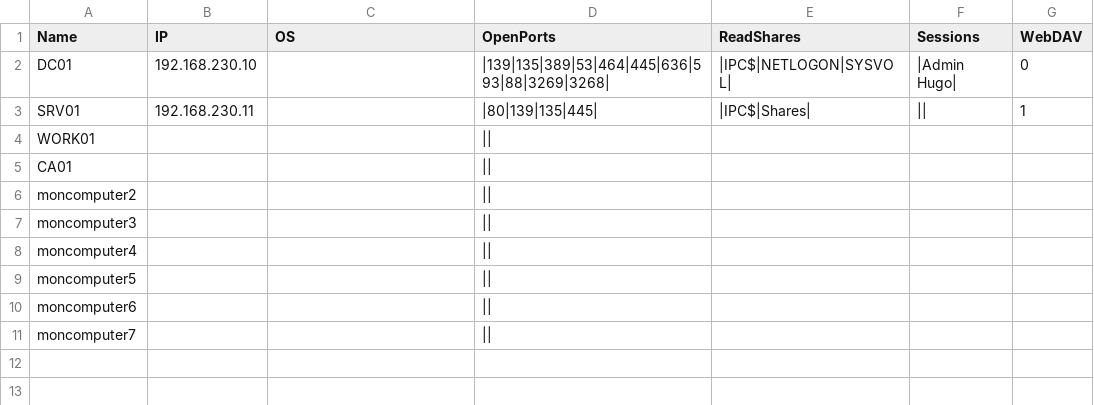
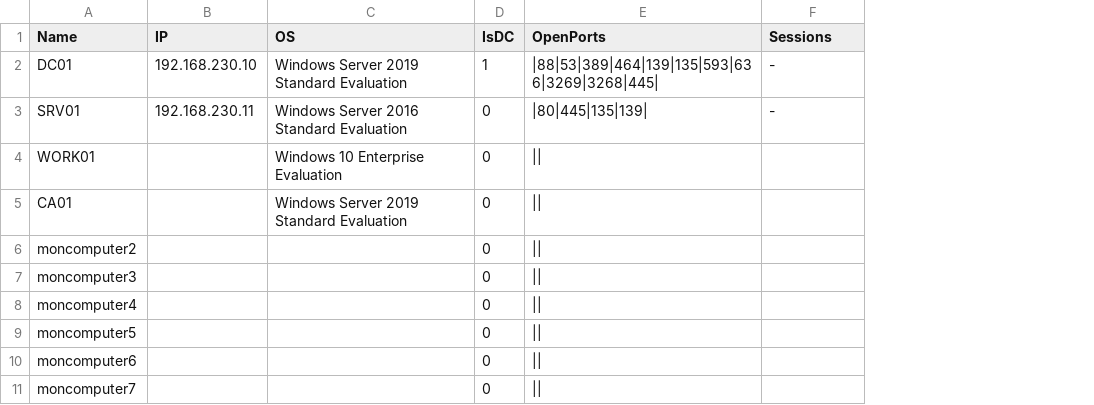
Before and after one commit to hugopicq/cartographergo, a CSV file: output.csv, drawn as a sheet; removed rows and columns are numbered as before the commit, all else as after; the diff names each change by its address in the sheet, - before the commit and + after, or states it on an @@ line.

```diff
--- a/output.csv
+++ b/output.csv
+column D (IsDC), rows 2-11: 1 | 0 | 0 | 0 | 0 | 0 | 0 | 0 | 0 | 0
-column E (ReadShares), rows 2-3: |IPC$|NETLOGON|SYSVOL| | |IPC$|Shares|
-column G (WebDAV), rows 2-3: 0 | 1
-C2 (OS): (empty)
+C2 (OS): Windows Server 2019 Standard Evaluation
-E2 (OpenPorts): |139|135|389|53|464|445|636|593|88|3269|3268|
+E2 (OpenPorts): |88|53|389|464|139|135|593|636|3269|3268|445|
-F2 (Sessions): |Admin Hugo|
+F2 (Sessions): -
-C3 (OS): (empty)
+C3 (OS): Windows Server 2016 Standard Evaluation
-E3 (OpenPorts): |80|139|135|445|
+E3 (OpenPorts): |80|445|135|139|
-F3 (Sessions): ||
+F3 (Sessions): -
-C4 (OS): (empty)
+C4 (OS): Windows 10 Enterprise Evaluation
-C5 (OS): (empty)
+C5 (OS): Windows Server 2019 Standard Evaluation
```
Also changed, not shown: 16 other files.
